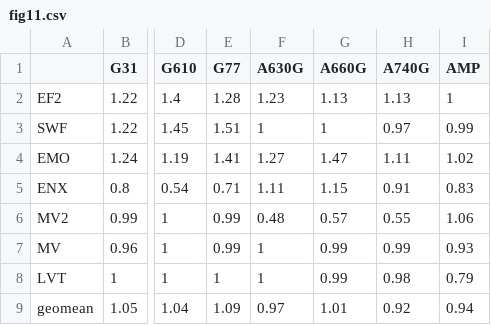
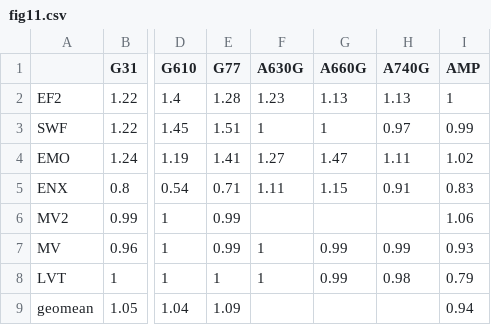
Before and after one commit to Tianzhengshuyuan/DRAW-demo, a CSV file: result/fig11.csv, drawn as a sheet; only a part is shown, gaps mark what is left out; the diff names each change by its address in the sheet, - before the commit and + after, or states it on an @@ line.

Commit message:
fix results for fig9.csv and fig11.csv

```diff
--- a/result/fig11.csv
+++ b/result/fig11.csv
-F6 (A630G): 0.48
+F6 (A630G): (empty)
-G6 (A660G): 0.57
+G6 (A660G): (empty)
-H6 (A740G): 0.55
+H6 (A740G): (empty)
-F9 (A630G): 0.97
+F9 (A630G): (empty)
-G9 (A660G): 1.01
+G9 (A660G): (empty)
-H9 (A740G): 0.92
+H9 (A740G): (empty)
```
Also changed, not shown: result/fig9.csv.
